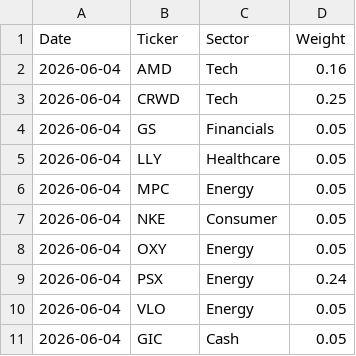
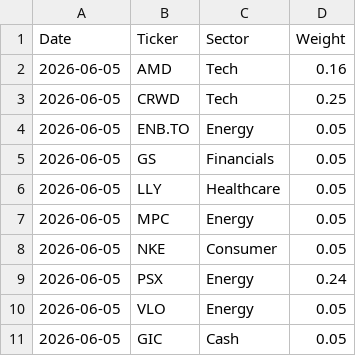
Before and after one commit to Jebuhdah/Automatic-Investment-Portfolio-Simulation, a CSV file: latest_allocation.csv, drawn as a sheet.

```diff
--- a/latest_allocation.csv
+++ b/latest_allocation.csv
@@ -1,11 +1,11 @@
 Date,Ticker,Sector,Weight
-2026-06-04,AMD,Tech,0.16
-2026-06-04,CRWD,Tech,0.25
-2026-06-04,GS,Financials,0.05
-2026-06-04,LLY,Healthcare,0.05
-2026-06-04,MPC,Energy,0.05
-2026-06-04,NKE,Consumer,0.05
-2026-06-04,OXY,Energy,0.05
-2026-06-04,PSX,Energy,0.24
-2026-06-04,VLO,Energy,0.05
-2026-06-04,GIC,Cash,0.05
+2026-06-05,AMD,Tech,0.16
+2026-06-05,CRWD,Tech,0.25
+2026-06-05,ENB.TO,Energy,0.05
+2026-06-05,GS,Financials,0.05
+2026-06-05,LLY,Healthcare,0.05
+2026-06-05,MPC,Energy,0.05
+2026-06-05,NKE,Consumer,0.05
+2026-06-05,PSX,Energy,0.24
+2026-06-05,VLO,Energy,0.05
+2026-06-05,GIC,Cash,0.05
```
